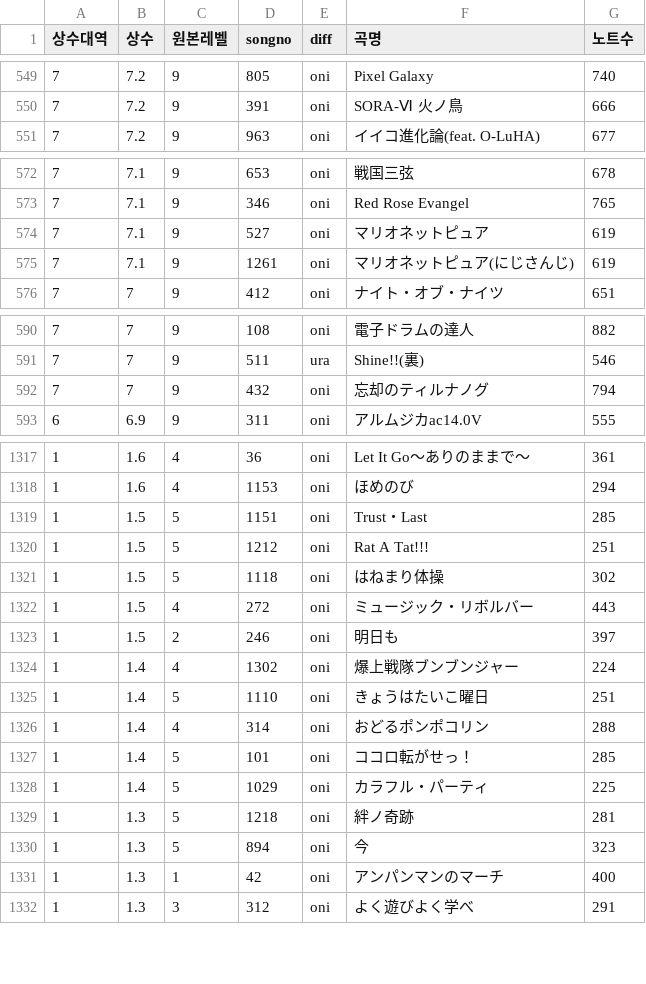
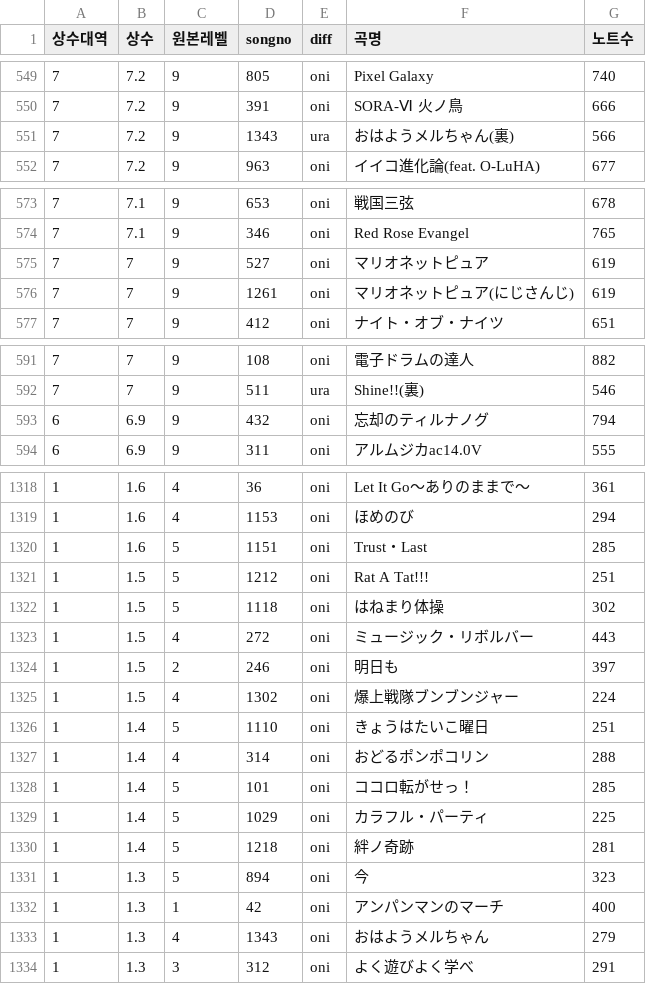
Before and after one commit to taikowiki/taiko-fumen-measure-table, a CSV file: main.csv, drawn as a sheet; only a part is shown, gaps mark what is left out; the diff covers the shown part only.

Commit message:
Add files via upload

```diff
--- a/main.csv
+++ b/main.csv
@@ -550,2 +550,3 @@
 7,7.2,9,391,oni,SORA-Ⅵ 火ノ鳥,666
+7,7.2,9,1343,ura,おはようメルちゃん(裏),566
 7,7.2,9,963,oni,イイコ進化論(feat. O-LuHA),677
@@ -573,4 +574,4 @@
 7,7.1,9,346,oni,Red Rose Evangel,765
-7,7.1,9,527,oni,マリオネットピュア,619
-7,7.1,9,1261,oni,マリオネットピュア(にじさんじ),619
+7,7,9,527,oni,マリオネットピュア,619
+7,7,9,1261,oni,マリオネットピュア(にじさんじ),619
 7,7,9,412,oni,ナイト・オブ・ナイツ,651
@@ -591,3 +592,3 @@
 7,7,9,511,ura,Shine!!(裏),546
-7,7,9,432,oni,忘却のティルナノグ,794
+6,6.9,9,432,oni,忘却のティルナノグ,794
 6,6.9,9,311,oni,アルムジカac14.0V,555
@@ -1318,3 +1319,3 @@
 1,1.6,4,1153,oni,ほめのび,294
-1,1.5,5,1151,oni,Trust・Last,285
+1,1.6,5,1151,oni,Trust・Last,285
 1,1.5,5,1212,oni,Rat A Tat!!!,251
@@ -1323,3 +1324,3 @@
 1,1.5,2,246,oni,明日も,397
-1,1.4,4,1302,oni,爆上戦隊ブンブンジャー,224
+1,1.5,4,1302,oni,爆上戦隊ブンブンジャー,224
 1,1.4,5,1110,oni,きょうはたいこ曜日,251
@@ -1328,5 +1329,6 @@
 1,1.4,5,1029,oni,カラフル・パーティ,225
-1,1.3,5,1218,oni,絆ノ奇跡,281
+1,1.4,5,1218,oni,絆ノ奇跡,281
 1,1.3,5,894,oni,今,323
 1,1.3,1,42,oni,アンパンマンのマーチ,400
+1,1.3,4,1343,oni,おはようメルちゃん,279
 1,1.3,3,312,oni,よく遊びよく学べ,291
```
Also changed, not shown: 57 edited cells elsewhere in this file.
